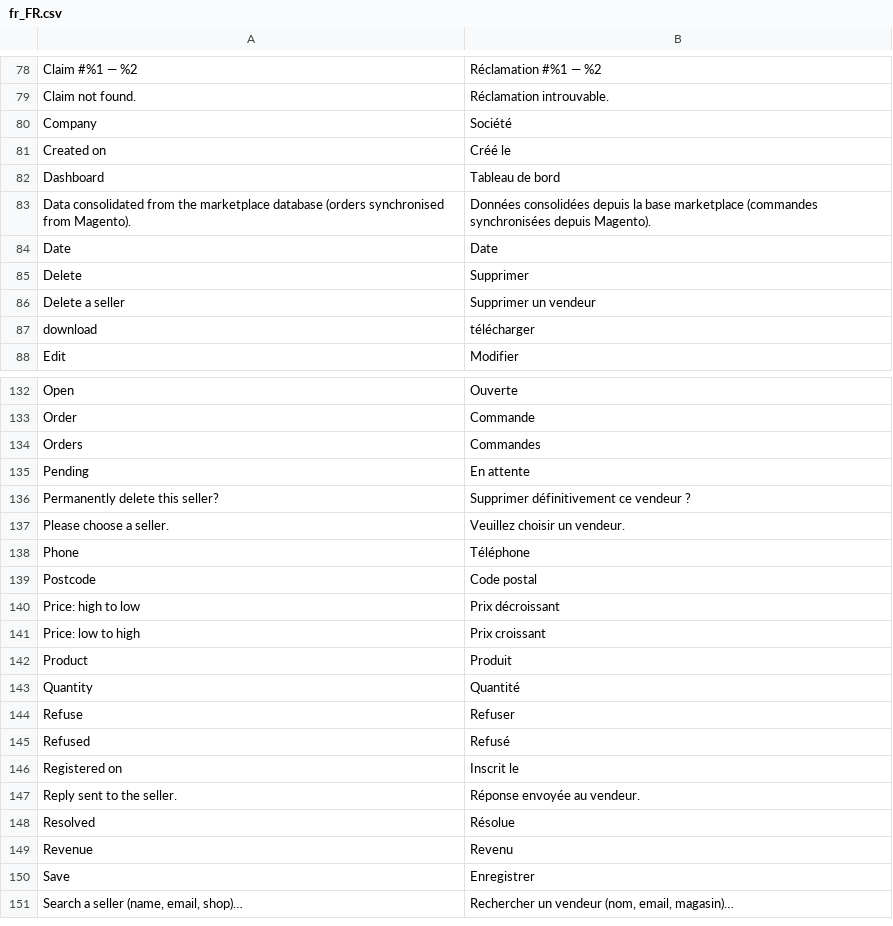
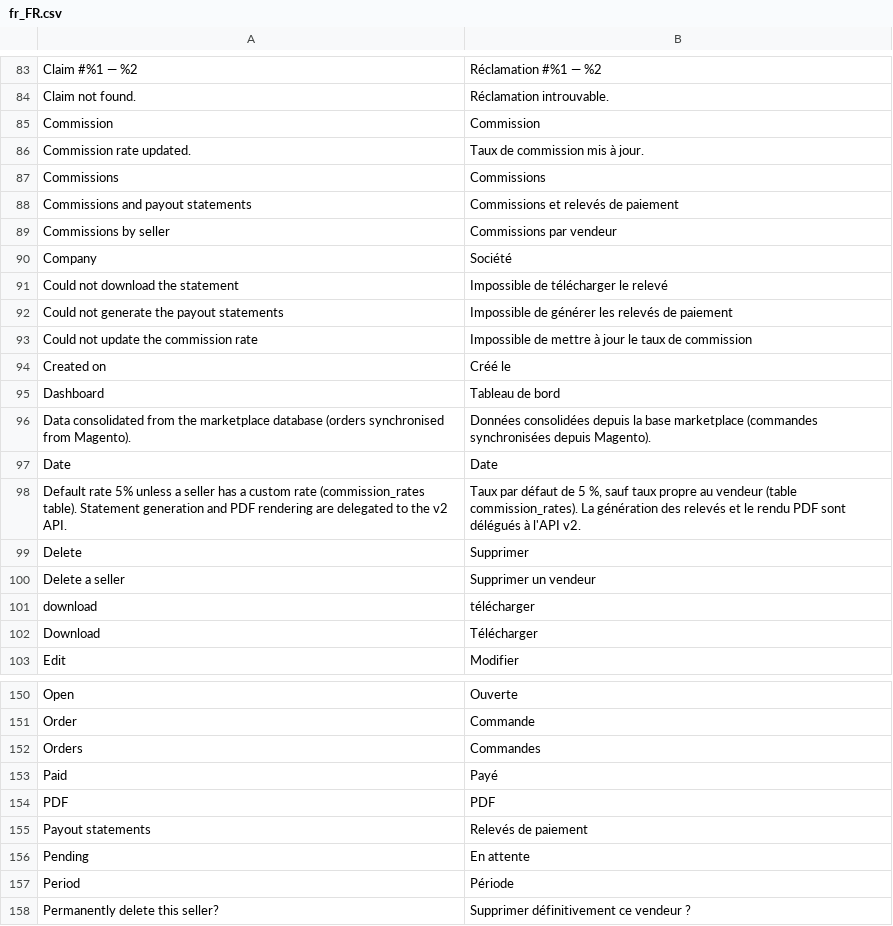
Before and after one commit to alaeddinebelhadjamor/marketplace, a CSV file: magento-module/app/code/Mytek/Marketplace/i18n/fr_FR.csv, drawn as a sheet; only a part is shown, gaps mark what is left out; the shorter side is filled out with more unchanged rows; the diff covers the shown part only; the diff names each change by its address in the sheet, - before the commit and + after, or states it on an @@ line.

Commit message:
Module Magento : export des commissions et relevés de paiement
Réalise l'amélioration D et corrige l'écart 4 de l'audit (export des
commissions absent du module, cas 2.18).

- Marketplace > Commissions (ACL Mytek_Marketplace::commissions, réservé à
  l'administrateur : ch. 2 § 2.1 réserve la supervision financière à
  l'administrateur, pas à l'intégrateur).
- Chiffre d'affaires, taux effectif et relevés déjà générés lus directement
  dans la base marketplace (orders, commission_rates, payout_statements) :
  aucun appel API nécessaire pour la lecture.
- Génération des relevés, changement de taux et rendu PDF relayés vers
  l'API v2 (Model/Commission/CommissionAdminProxy), qui porte seule cette
  logique métier (idempotence, DomPDF) : le module ne la duplique pas.
- Export CSV natif du module, indépendant de l'API.
- Lien "Commissions et relevés de paiement" ajouté au tableau de bord.

55 tests unitaires (6 nouveaux). Vérifié en recette : 403 pour l'intégrateur,
200 pour l'administrateur, export CSV correct, génération de 4 relevés sur
les données réelles de septembre avec les bons montants, PDF téléchargeable
(880 Ko), changement de taux par vendeur répercuté immédiatement.

```diff
--- a/magento-module/app/code/Mytek/Marketplace/i18n/fr_FR.csv
+++ b/magento-module/app/code/Mytek/Marketplace/i18n/fr_FR.csv
+row 85: Commission | Commission
+row 86: Commission rate updated. | Taux de commission mis à jour.
+row 87: Commissions | Commissions
+row 88: Commissions and payout statements | Commissions et relevés de paiement
+row 89: Commissions by seller | Commissions par vendeur
+row 91: Could not download the statement | Impossible de télécharger le relevé
+row 92: Could not generate the payout statements | Impossible de générer les relevés de paiement
+row 93: Could not update the commission rate | Impossible de mettre à jour le taux de commission
+row 98: Default rate 5% unless a seller has a custom rate (commission_rates table). Statement generation and PDF rendering are delegated to the v2 API. | Taux par défaut de 5 %, sauf taux propre au vendeur (table commission_rates). La génération des relevés et le rendu PDF sont délégués à l'API v2.
+row 102: Download | Télécharger
+row 153: Paid | Payé
+row 154: PDF | PDF
+row 155: Payout statements | Relevés de paiement
+row 157: Period | Période
```
Also changed, not shown: 11 added rows elsewhere in this file, 17 other files.
